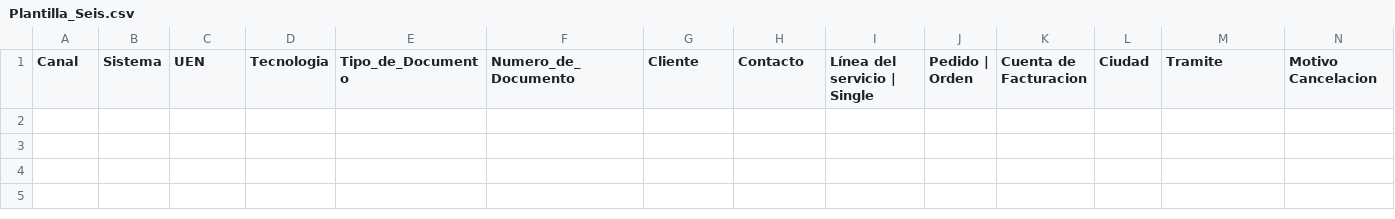
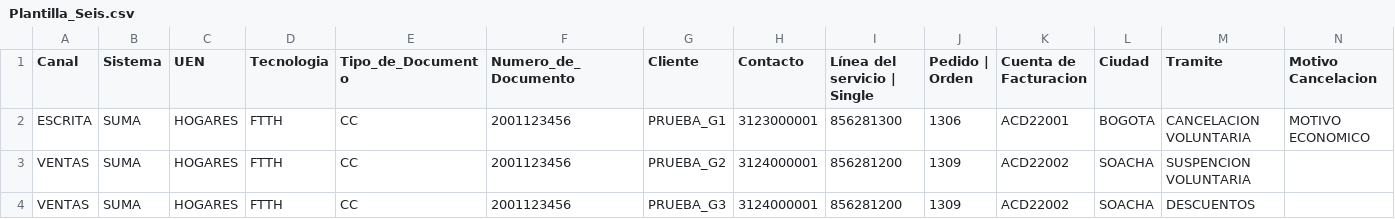
Before and after one commit to NR-ETB/GES-BOT, a CSV file: GES-BOT/Model/Excels/Plantilla_Seis.csv, drawn as a sheet; only a part is shown; rows hold the shown columns only; the diff names each change by its address in the sheet, - before the commit and + after, or states it on an @@ line.

```diff
--- a/GES-BOT/Model/Excels/Plantilla_Seis.csv
+++ b/GES-BOT/Model/Excels/Plantilla_Seis.csv
+row 2: ESCRITA | SUMA | HOGARES | FTTH | CC | 2001123456 | PRUEBA_G1 | 3123000001 | 856281300 | 1306 | ACD22001 | BOGOTA | CANCELACION VOLUNTARIA | MOTIVO ECONOMICO
+row 3: VENTAS | SUMA | HOGARES | FTTH | CC | 2001123456 | PRUEBA_G2 | 3124000001 | 856281200 | 1309 | ACD22002 | SOACHA | SUSPENCION VOLUNTARIA
+row 4: VENTAS | SUMA | HOGARES | FTTH | CC | 2001123456 | PRUEBA_G3 | 3124000001 | 856281200 | 1309 | ACD22002 | SOACHA | DESCUENTOS
```
Also changed, not shown: GES-BOT/Model/Excels/Plantilla_Cinco.csv, GES-BOT/Model/Excels/Plantilla_Dos.csv, 7 other files.
